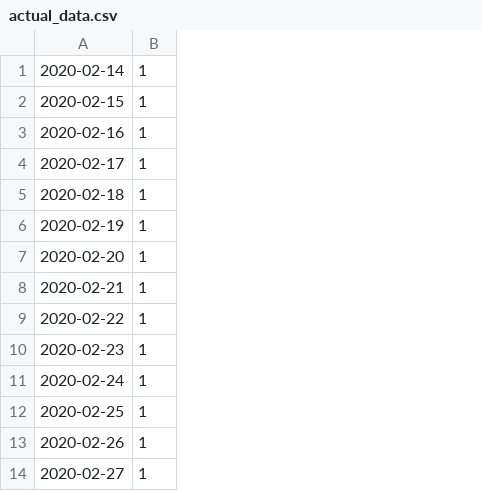
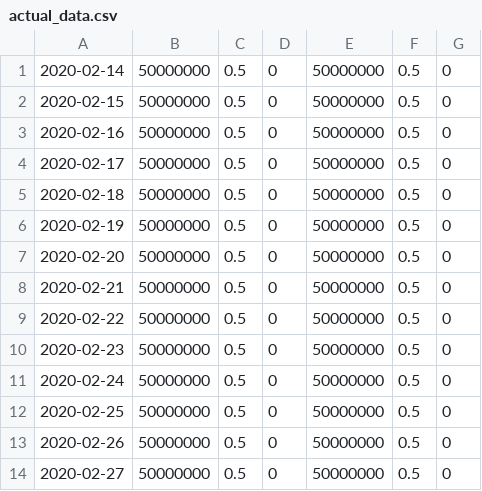
Before and after one commit to mmonem/CoronaEstimation, a CSV file: actual_data.csv, drawn as a sheet; only a part is shown; removed rows and columns are numbered as before the commit, all else as after; the diff names each change by its address in the sheet, - before the commit and + after, or states it on an @@ line.

```diff
--- a/actual_data.csv
+++ b/actual_data.csv
-column B, rows 1-14: all 1
+column B, rows 1-14: all 50000000
+column C, rows 1-14: all 0.5
+column D, rows 1-14: all 0
+column E, rows 1-14: all 50000000
+column F, rows 1-14: all 0.5
+column G, rows 1-14: all 0
```
Also changed, not shown: 5 other files.
